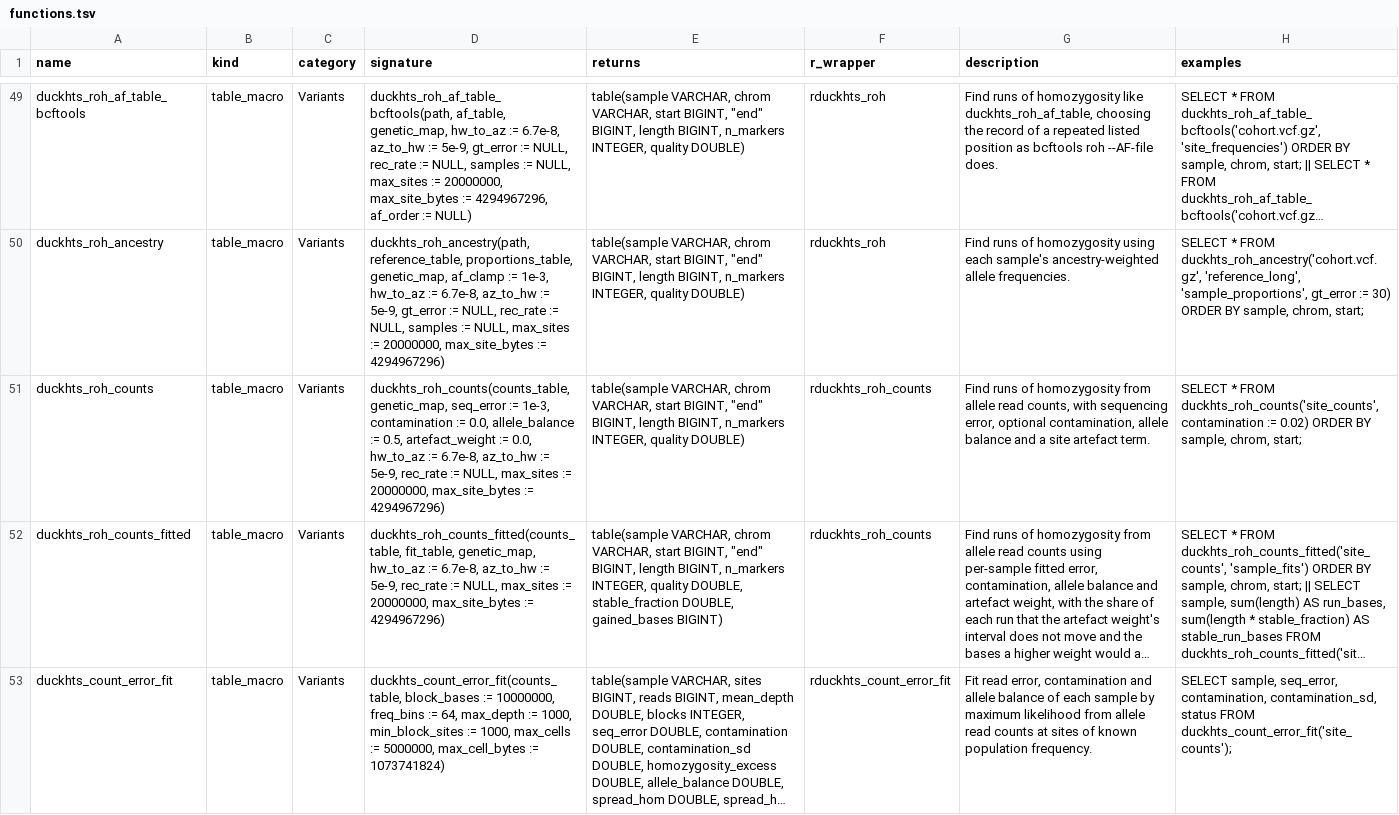
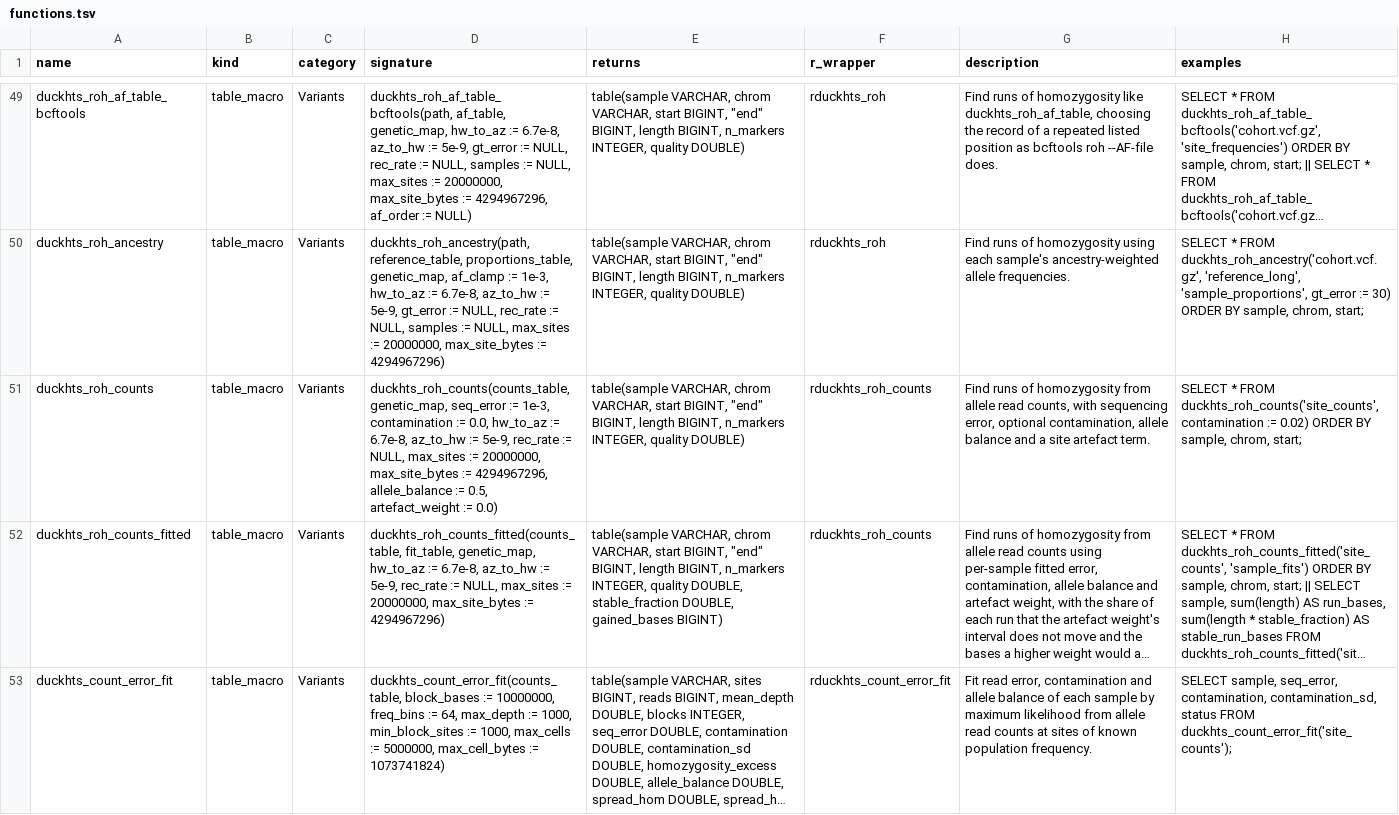
Before and after one commit to RGenomicsETL/duckhts, a TSV file: r/Rduckhts/inst/function_catalog/functions.tsv, drawn as a sheet; only a part is shown, gaps mark what is left out; long unchanged cells end in …; the diff names each change by its address in the sheet, - before the commit and + after, or states it on an @@ line.

Commit message:
Keep duckhts_roh_counts options in their positions
allele_balance and artefact_weight were inserted before hw_to_az, so a
caller passing options by position, such as duckhts_roh_counts('c',
0.001, 0, 0.4), set allele_balance where it had set hw_to_az. The new
options now follow the existing ones, and a test checks that the fourth
positional value is still hw_to_az. Raised by the Codex review of #350.

```diff
--- a/r/Rduckhts/inst/function_catalog/functions.tsv
+++ b/r/Rduckhts/inst/function_catalog/functions.tsv
-D51 (signature): …:= 0.0, allele_balance := 0.5, artefact_weight := 0.0, hw_to_az := 6.7e-8, az_to_hw := 5e-9, rec_rate := NULL, max_sites := 20000000, max_site_bytes := 4294967296)
+D51 (signature): …:= 0.0, hw_to_az := 6.7e-8, az_to_hw := 5e-9, rec_rate := NULL, max_sites := 20000000, max_site_bytes := 4294967296, allele_balance := 0.5, artefact_weight := 0.0)
```
Also changed, not shown: 6 other files.
